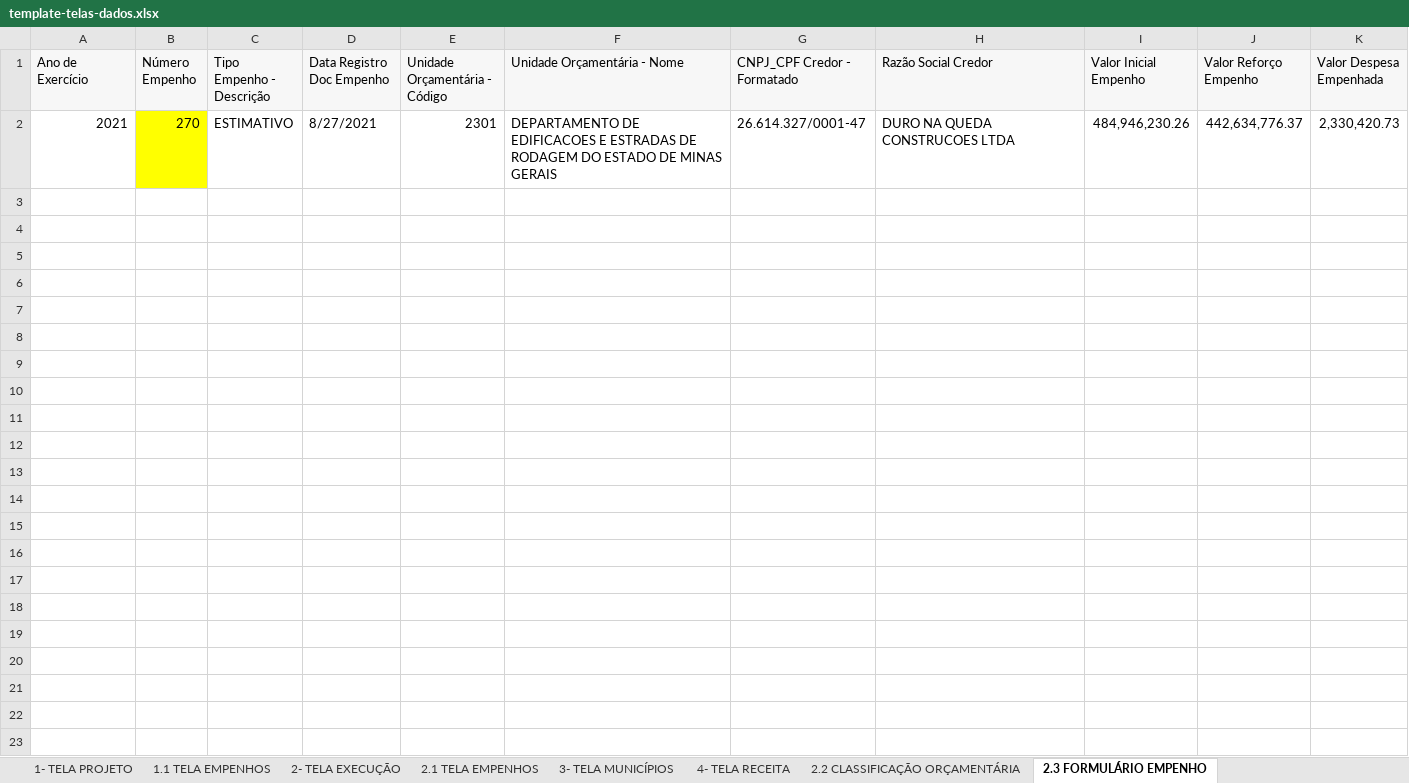
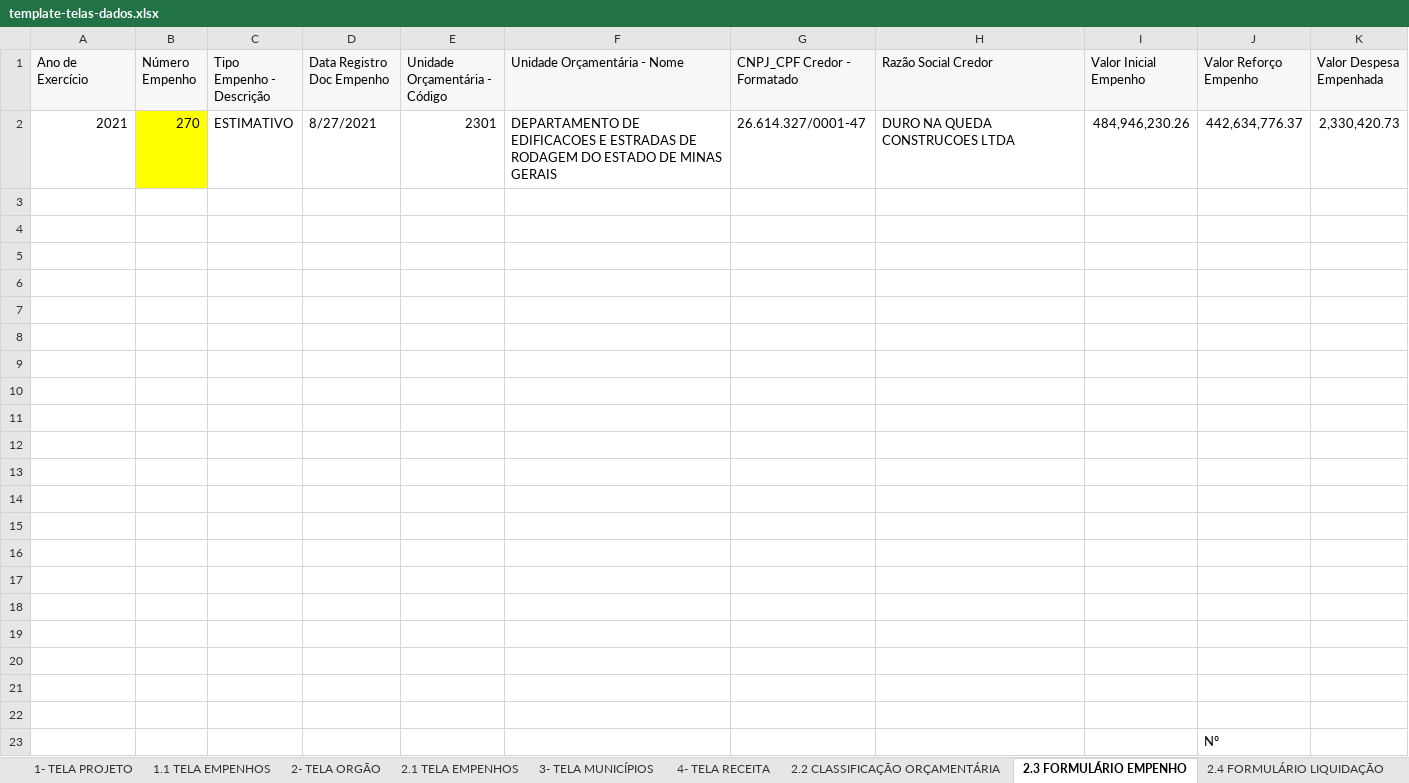
Before and after one commit to transparencia-mg/especificacoes-portal-transparencia, an Excel workbook: espec018_recursos-acordo-judicial-vale/static/template-telas-dados.xlsx, sheet 2.3 FORMULÁRIO EMPENHO, drawn as a sheet; values as stored, in another font and other column widths than the file's, no borders; charts and pictures not drawn; the diff names each change by its address in the sheet, - before the commit and + after, or states it on an @@ line.

```diff
--- a/espec018_recursos-acordo-judicial-vale/static/template-telas-dados.xlsx (sheet 2.3 FORMULÁRIO EMPENHO)
+++ b/espec018_recursos-acordo-judicial-vale/static/template-telas-dados.xlsx (sheet 2.3 FORMULÁRIO EMPENHO)
-sheet tab: 2- TELA EXECUÇÃO
+sheet tab: 2- TELA ORGÃO
+row 3: (empty)
+row 4: (empty)
+row 5: (empty)
+row 6: (empty)
+row 7: (empty)
+row 8: (empty)
+row 9: (empty)
+row 10: (empty)
+row 11: (empty)
+row 12: (empty)
+row 13: (empty)
+row 14: (empty)
+row 15: (empty)
+row 16: (empty)
+row 17: (empty)
+row 18: (empty)
+row 19: (empty)
+row 20: (empty)
+row 21: (empty)
+row 22: (empty)
+row 23:  |  |  |  |  |  |  |  |  | Nº
```
Also changed, not shown: sheet 2- TELA ORGÃO, sheet 2.1 TELA EMPENHOS, charts or pictures, espec018_recursos-acordo-judicial-vale/static/template.xlsx, 4 other files.
